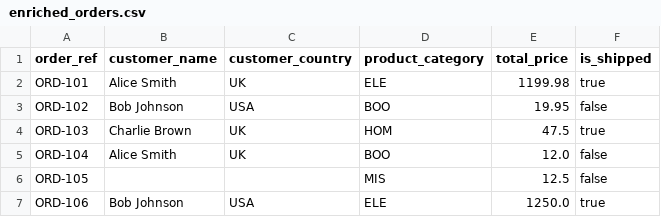
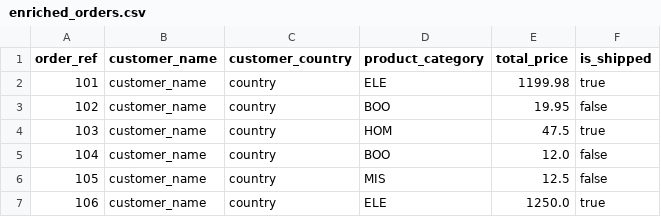
Before and after one commit to Antix5/OpenETLAgent, a CSV file: output_folder/enriched_orders.csv, drawn as a sheet.

```diff
--- a/output_folder/enriched_orders.csv
+++ b/output_folder/enriched_orders.csv
@@ -1,7 +1,7 @@
 order_ref,customer_name,customer_country,product_category,total_price,is_shipped
-ORD-101,Alice Smith,UK,ELE,1199.98,true
-ORD-102,Bob Johnson,USA,BOO,19.95,false
-ORD-103,Charlie Brown,UK,HOM,47.5,true
-ORD-104,Alice Smith,UK,BOO,12.0,false
-ORD-105,,,MIS,12.5,false
-ORD-106,Bob Johnson,USA,ELE,1250.0,true
+101,customer_name,country,ELE,1199.98,true
+102,customer_name,country,BOO,19.95,false
+103,customer_name,country,HOM,47.5,true
+104,customer_name,country,BOO,12.0,false
+105,customer_name,country,MIS,12.5,false
+106,customer_name,country,ELE,1250.0,true
```
Also changed, not shown: 18 other files.
